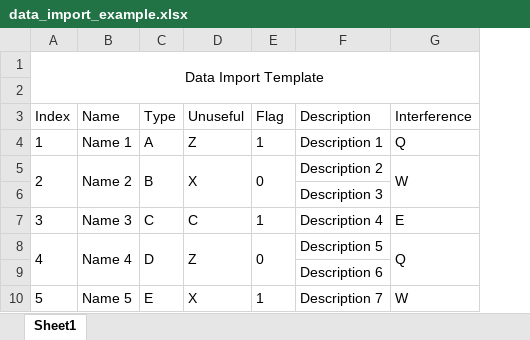
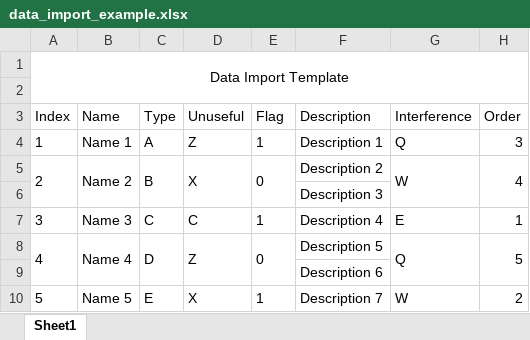
Before and after one commit to Authey/basic-mvc-demo, an Excel workbook: src/main/resources/assets/data/data_import_example.xlsx, sheet Sheet1, drawn as a sheet; values as stored, in another font and other column widths than the file's, no borders; the diff names each change by its address in the sheet, - before the commit and + after, or states it on an @@ line.

Commit message:
Update Import Feature And Add Order Column

```diff
--- a/src/main/resources/assets/data/data_import_example.xlsx (sheet Sheet1)
+++ b/src/main/resources/assets/data/data_import_example.xlsx (sheet Sheet1)
+column H (Order), rows 4-10: 3 | 4 |  | 1 | 5 |  | 2
```
Also changed, not shown: src/main/resources/assets/template/data_import_template.xlsx, 3 other files.
